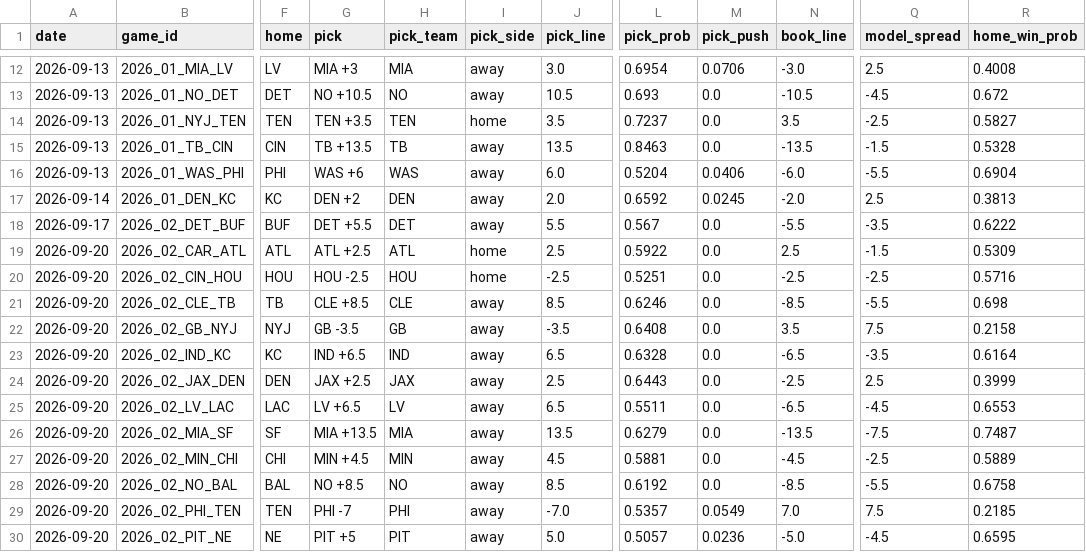
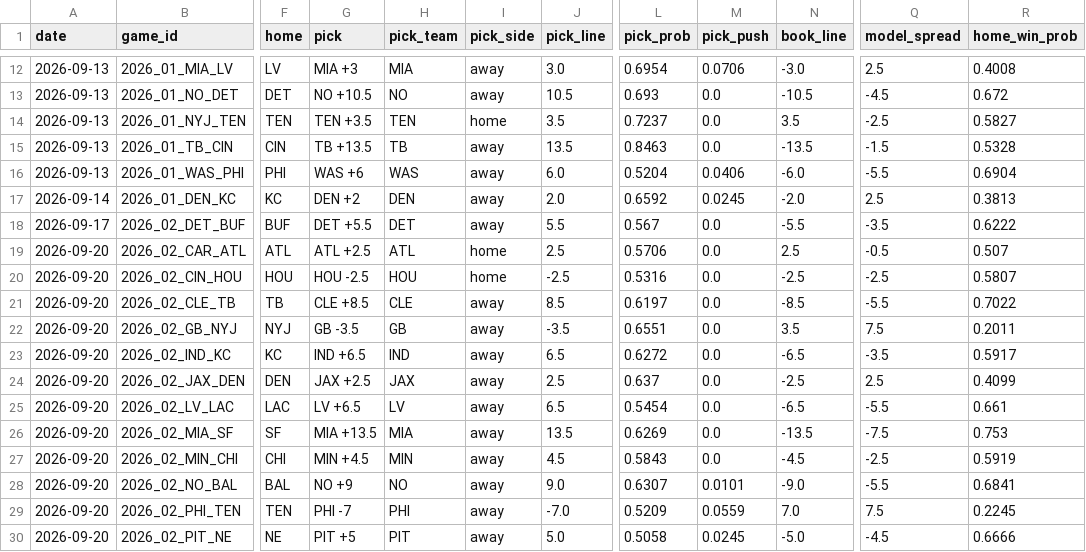
Before and after one commit to azcal/forecasting-lab, a CSV file: data/picks.csv, drawn as a sheet; only a part is shown, gaps mark what is left out; the diff covers the shown part only; the diff names each change by its address in the sheet, - before the commit and + after, or states it on an @@ line.

```diff
--- a/data/picks.csv
+++ b/data/picks.csv
-L19 (pick_prob): 0.5922
+L19 (pick_prob): 0.5706
-Q19 (model_spread): -1.5
+Q19 (model_spread): -0.5
-R19 (home_win_prob): 0.5309
+R19 (home_win_prob): 0.507
-L20 (pick_prob): 0.5251
+L20 (pick_prob): 0.5316
-R20 (home_win_prob): 0.5716
+R20 (home_win_prob): 0.5807
-L21 (pick_prob): 0.6246
+L21 (pick_prob): 0.6197
-R21 (home_win_prob): 0.698
+R21 (home_win_prob): 0.7022
-L22 (pick_prob): 0.6408
+L22 (pick_prob): 0.6551
-R22 (home_win_prob): 0.2158
+R22 (home_win_prob): 0.2011
-L23 (pick_prob): 0.6328
+L23 (pick_prob): 0.6272
-R23 (home_win_prob): 0.6164
+R23 (home_win_prob): 0.5917
-L24 (pick_prob): 0.6443
+L24 (pick_prob): 0.637
-R24 (home_win_prob): 0.3999
+R24 (home_win_prob): 0.4099
-L25 (pick_prob): 0.5511
+L25 (pick_prob): 0.5454
-Q25 (model_spread): -4.5
+Q25 (model_spread): -5.5
-R25 (home_win_prob): 0.6553
+R25 (home_win_prob): 0.661
-L26 (pick_prob): 0.6279
+L26 (pick_prob): 0.6269
-R26 (home_win_prob): 0.7487
+R26 (home_win_prob): 0.753
-L27 (pick_prob): 0.5881
+L27 (pick_prob): 0.5843
-R27 (home_win_prob): 0.5889
+R27 (home_win_prob): 0.5919
-G28 (pick): NO +8.5
+G28 (pick): NO +9
-J28 (pick_line): 8.5
+J28 (pick_line): 9.0
-L28 (pick_prob): 0.6192
+L28 (pick_prob): 0.6307
-M28 (pick_push): 0.0
+M28 (pick_push): 0.0101
-N28 (book_line): -8.5
+N28 (book_line): -9.0
-R28 (home_win_prob): 0.6758
+R28 (home_win_prob): 0.6841
-L29 (pick_prob): 0.5357
+L29 (pick_prob): 0.5209
-M29 (pick_push): 0.0549
+M29 (pick_push): 0.0559
-R29 (home_win_prob): 0.2185
+R29 (home_win_prob): 0.2245
-L30 (pick_prob): 0.5057
+L30 (pick_prob): 0.5058
-M30 (pick_push): 0.0236
+M30 (pick_push): 0.0245
-R30 (home_win_prob): 0.6595
+R30 (home_win_prob): 0.6666
```
Also changed, not shown: 11 edited cells elsewhere in this file, data/cs2.csv, data/mma.csv, 5 other files.
